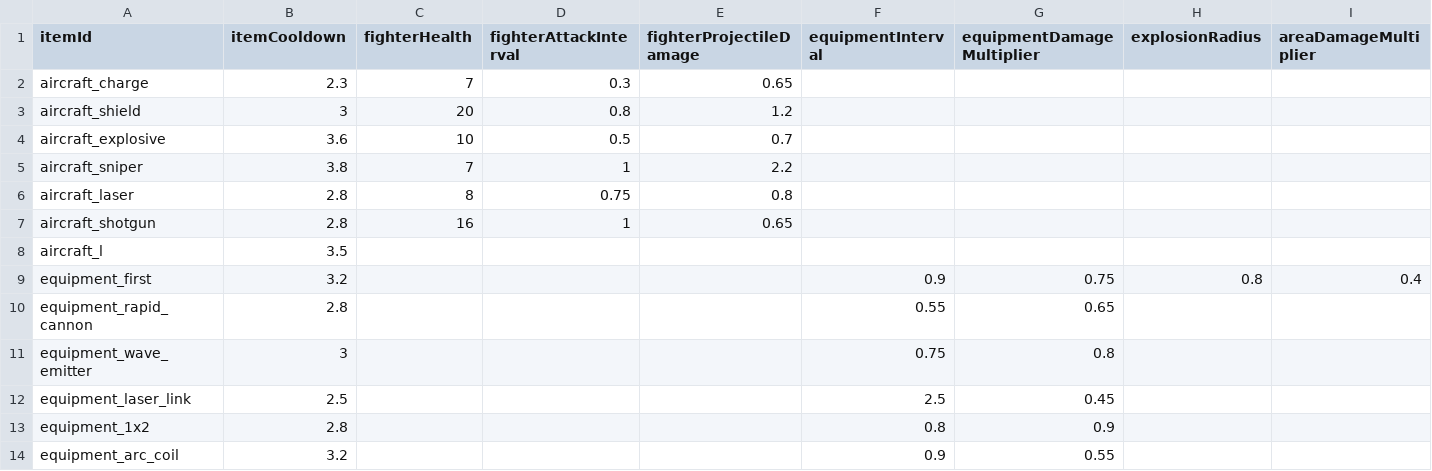
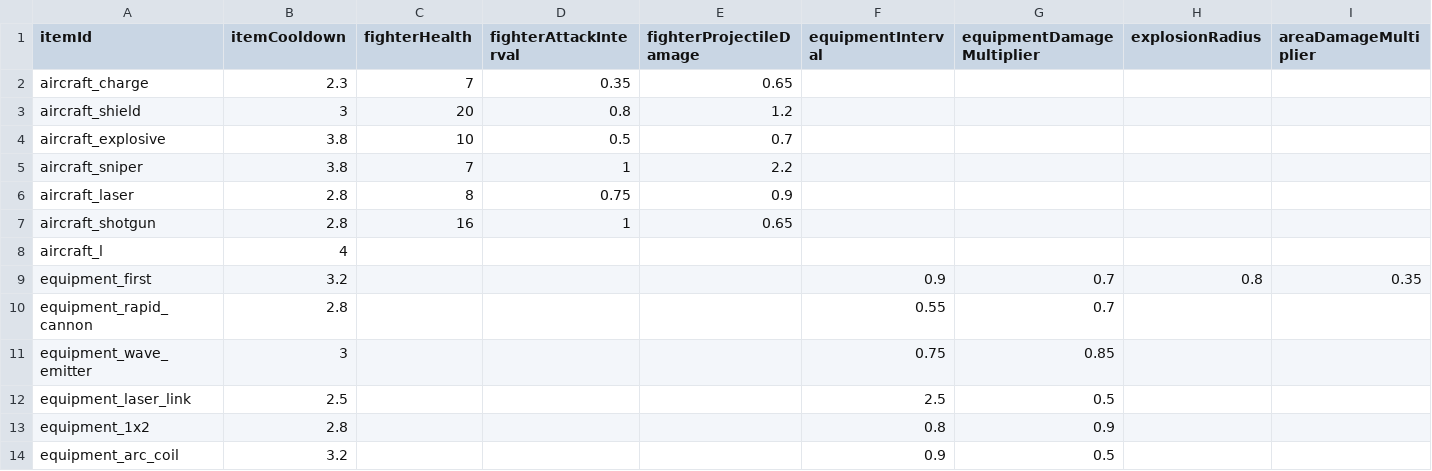
Before and after one commit to fruitteeeeea/ProjectBackpackHero, a CSV file: Tools/Luban/tables/BalanceProfiles/Proposed.csv, drawn as a sheet; only a part is shown; the diff names each change by its address in the sheet, - before the commit and + after, or states it on an @@ line.

```diff
--- a/Tools/Luban/tables/BalanceProfiles/Proposed.csv
+++ b/Tools/Luban/tables/BalanceProfiles/Proposed.csv
-D2 (fighterAttackInterval): 0.3
+D2 (fighterAttackInterval): 0.35
-B4 (itemCooldown): 3.6
+B4 (itemCooldown): 3.8
-E6 (fighterProjectileDamage): 0.8
+E6 (fighterProjectileDamage): 0.9
-B8 (itemCooldown): 3.5
+B8 (itemCooldown): 4
-G9 (equipmentDamageMultiplier): 0.75
+G9 (equipmentDamageMultiplier): 0.7
-I9 (areaDamageMultiplier): 0.4
+I9 (areaDamageMultiplier): 0.35
-G10 (equipmentDamageMultiplier): 0.65
+G10 (equipmentDamageMultiplier): 0.7
-G11 (equipmentDamageMultiplier): 0.8
+G11 (equipmentDamageMultiplier): 0.85
-G12 (equipmentDamageMultiplier): 0.45
+G12 (equipmentDamageMultiplier): 0.5
-G14 (equipmentDamageMultiplier): 0.55
+G14 (equipmentDamageMultiplier): 0.5
```
Also changed, not shown: Tools/Luban/tables/FighterConfig.csv, 17 other files.
